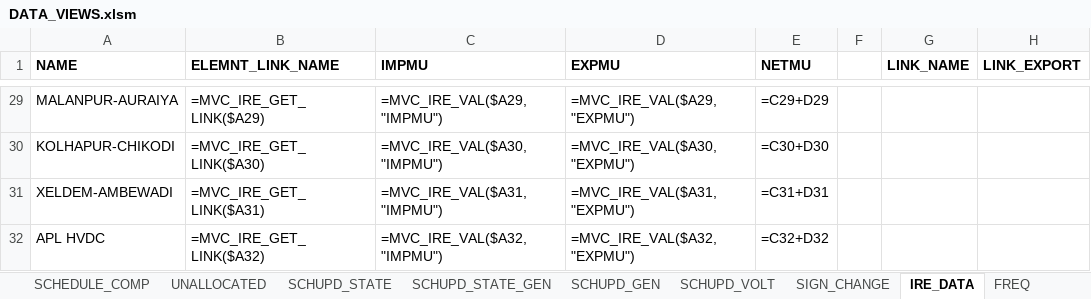
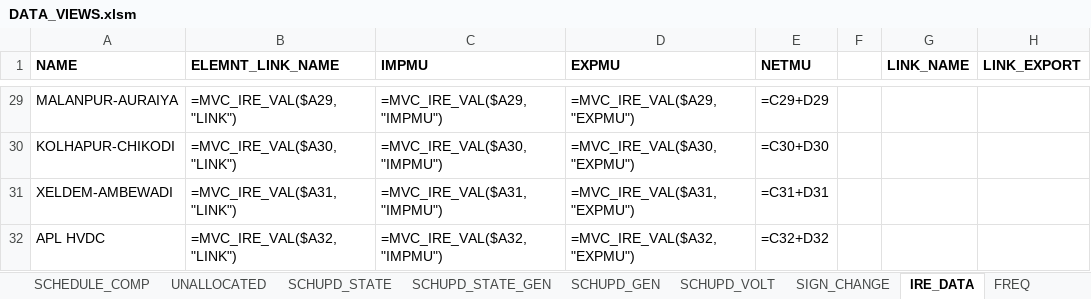
Before and after one commit to POSOCO/mvc_reports, an Excel workbook: DATA_VIEWS.xlsm, sheet IRE_DATA, drawn as a sheet; only a part is shown, gaps mark what is left out; values as stored, in another font and other column widths than the file's, no borders; formulas are shown in place of their values; the diff covers the shown part only; the diff names each change by its address in the sheet, - before the commit and + after, or states it on an @@ line.

```diff
--- a/DATA_VIEWS.xlsm (sheet IRE_DATA)
+++ b/DATA_VIEWS.xlsm (sheet IRE_DATA)
-B29 (ELEMNT_LINK_NAME): =MVC_IRE_GET_LINK($A29)
+B29 (ELEMNT_LINK_NAME): =MVC_IRE_VAL($A29,"LINK")
-B30 (ELEMNT_LINK_NAME): =MVC_IRE_GET_LINK($A30)
+B30 (ELEMNT_LINK_NAME): =MVC_IRE_VAL($A30,"LINK")
-B31 (ELEMNT_LINK_NAME): =MVC_IRE_GET_LINK($A31)
+B31 (ELEMNT_LINK_NAME): =MVC_IRE_VAL($A31,"LINK")
-B32 (ELEMNT_LINK_NAME): =MVC_IRE_GET_LINK($A32)
+B32 (ELEMNT_LINK_NAME): =MVC_IRE_VAL($A32,"LINK")
```
Also changed, not shown: 27 edited cells elsewhere in this sheet, 1 other file.
